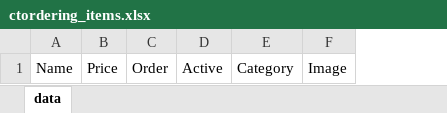
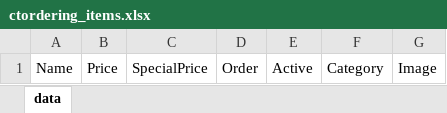
Before and after one commit to krunalcp/order-system, an Excel workbook: client/src/assets/sample/ctordering_items.xlsx, sheet data, drawn as a sheet; values as stored, in another font and other column widths than the file's, no borders; the diff names each change by its address in the sheet, - before the commit and + after, or states it on an @@ line.

Commit message:
Add special price field

```diff
--- a/client/src/assets/sample/ctordering_items.xlsx (sheet data)
+++ b/client/src/assets/sample/ctordering_items.xlsx (sheet data)
+column C, row 1: SpecialPrice
```
Also changed, not shown: 22 other files.
